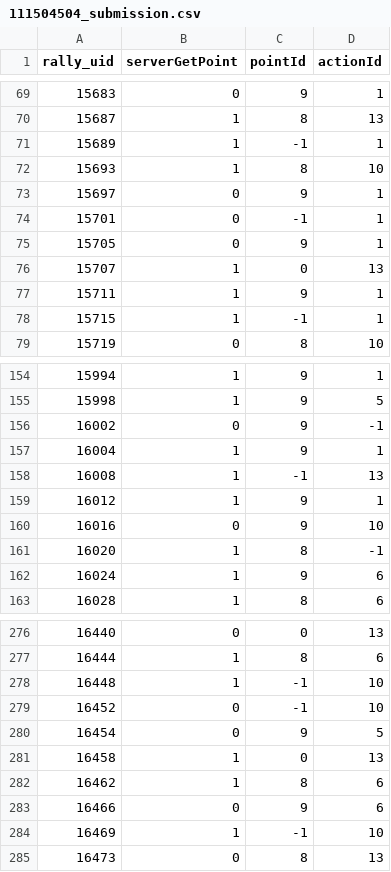
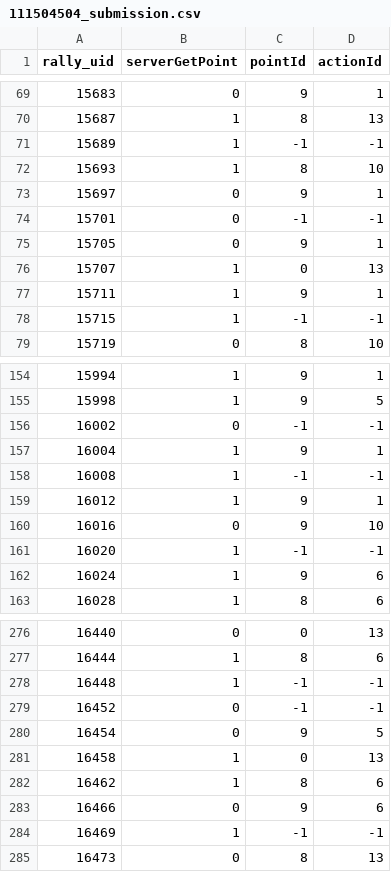
Before and after one commit to mag-galaxy/Introduction-to-Data-Science-TTMATCH, a CSV file: 111504504_submission.csv, drawn as a sheet; only a part is shown, gaps mark what is left out; the diff covers the shown part only.

```diff
--- a/111504504_submission.csv
+++ b/111504504_submission.csv
@@ -70,6 +70,6 @@ rally_uid,serverGetPoint,pointId,actionId
 15687,1,8,13
-15689,1,-1,1
+15689,1,-1,-1
 15693,1,8,10
 15697,0,9,1
-15701,0,-1,1
+15701,0,-1,-1
 15705,0,9,1
@@ -77,3 +77,3 @@ rally_uid,serverGetPoint,pointId,actionId
 15711,1,9,1
-15715,1,-1,1
+15715,1,-1,-1
 15719,0,8,10
@@ -155,8 +155,8 @@ rally_uid,serverGetPoint,pointId,actionId
 15998,1,9,5
-16002,0,9,-1
+16002,0,-1,-1
 16004,1,9,1
-16008,1,-1,13
+16008,1,-1,-1
 16012,1,9,1
 16016,0,9,10
-16020,1,8,-1
+16020,1,-1,-1
 16024,1,9,6
@@ -277,4 +277,4 @@ rally_uid,serverGetPoint,pointId,actionId
 16444,1,8,6
-16448,1,-1,10
-16452,0,-1,10
+16448,1,-1,-1
+16452,0,-1,-1
 16454,0,9,5
@@ -283,3 +283,3 @@ rally_uid,serverGetPoint,pointId,actionId
 16466,0,9,6
-16469,1,-1,10
+16469,1,-1,-1
 16473,0,8,13
```
Also changed, not shown: 55 edited cells elsewhere in this file.
